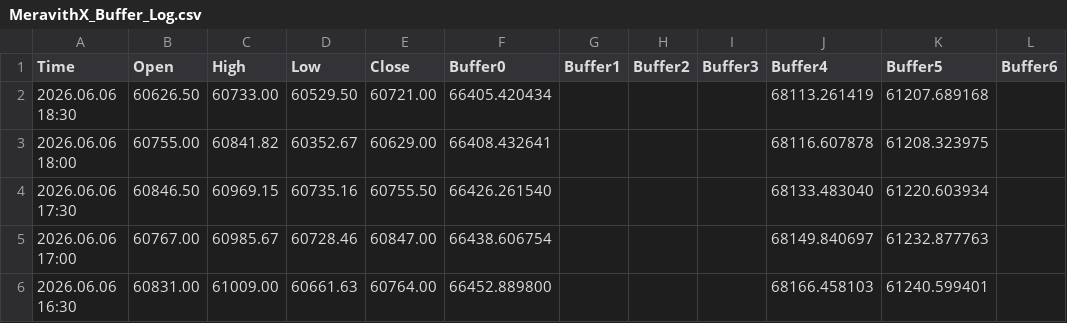
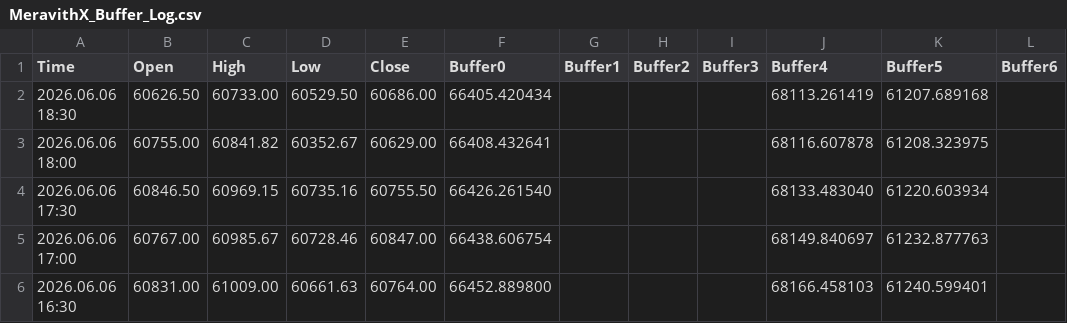
Before and after one commit to davidignatius1811/mt5-meravith-data, a CSV file: MeravithX_Buffer_Log.csv, drawn as a sheet; only a part is shown; the diff names each change by its address in the sheet, - before the commit and + after, or states it on an @@ line.

Commit message:
MT5 data update 2026-06-06 21:07:09

```diff
--- a/MeravithX_Buffer_Log.csv
+++ b/MeravithX_Buffer_Log.csv
-E2 (Close): 60721.00
+E2 (Close): 60686.00
```
